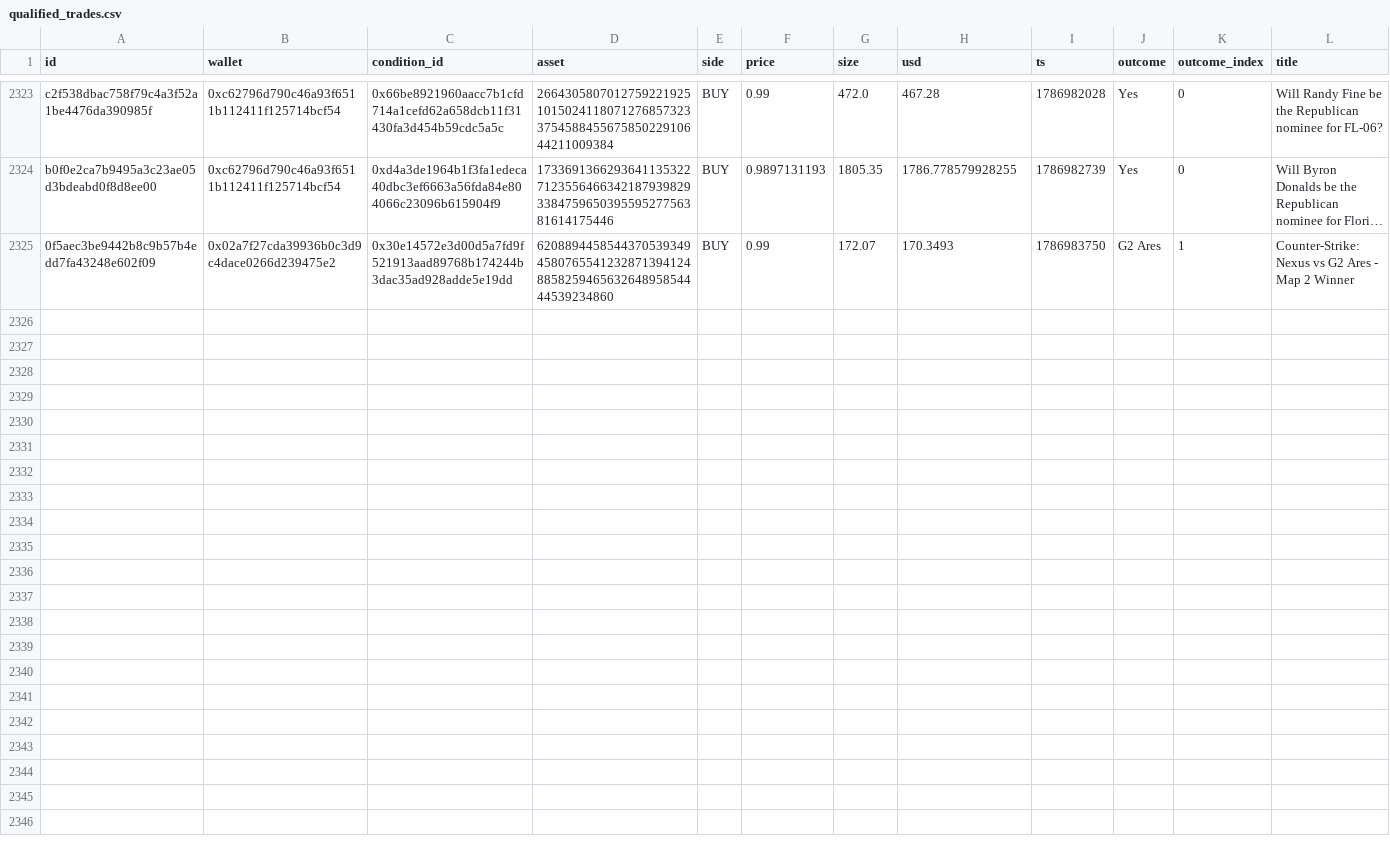
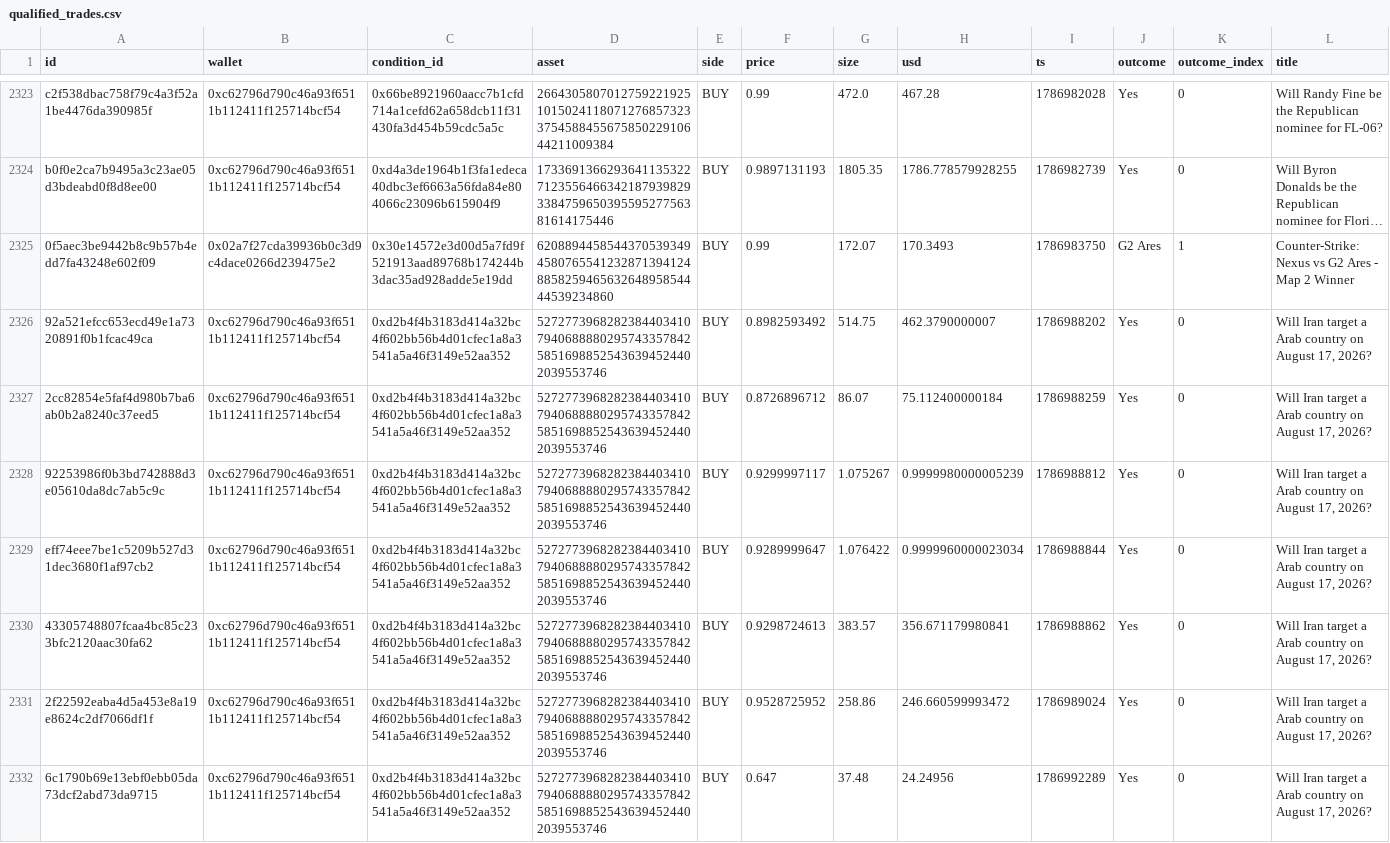
Before and after one commit to sophie-nguyenthuthuy/polycopy, a CSV file: data/qualified_trades.csv, drawn as a sheet; only a part is shown, gaps mark what is left out; long unchanged cells end in …; rows hold the shown columns only; the diff names each change by its address in the sheet, - before the commit and + after, or states it on an @@ line.

```diff
--- a/data/qualified_trades.csv
+++ b/data/qualified_trades.csv
+row 2326: 92a521efcc653ecd49e1a7320891f0b1fcac49ca | 0xc62796d790c46a93f6511b112411f125714bcf54 | 0xd2b4f4b3183d414a32bc4f602bb56b4d01cfec1a8a3541a5a46f3149e52aa352 | 5272773968282384403410794068888029574335784258516988525436394524402039553746 | BUY | 0.8982593492 | 514.75 | 462.3790000007 | 1786988202 | Yes | 0 | Will Iran target a Arab country on August 17, 2026?
+row 2327: 2cc82854e5faf4d980b7ba6ab0b2a8240c37eed5 | 0xc62796d790c46a93f6511b112411f125714bcf54 | 0xd2b4f4b3183d414a32bc4f602bb56b4d01cfec1a8a3541a5a46f3149e52aa352 | 5272773968282384403410794068888029574335784258516988525436394524402039553746 | BUY | 0.8726896712 | 86.07 | 75.112400000184 | 1786988259 | Yes | 0 | Will Iran target a Arab country on August 17, 2026?
+row 2328: 92253986f0b3bd742888d3e05610da8dc7ab5c9c | 0xc62796d790c46a93f6511b112411f125714bcf54 | 0xd2b4f4b3183d414a32bc4f602bb56b4d01cfec1a8a3541a5a46f3149e52aa352 | 5272773968282384403410794068888029574335784258516988525436394524402039553746 | BUY | 0.9299997117 | 1.075267 | 0.9999980000005239 | 1786988812 | Yes | 0 | Will Iran target a Arab country on August 17, 2026?
+row 2329: eff74eee7be1c5209b527d31dec3680f1af97cb2 | 0xc62796d790c46a93f6511b112411f125714bcf54 | 0xd2b4f4b3183d414a32bc4f602bb56b4d01cfec1a8a3541a5a46f3149e52aa352 | 5272773968282384403410794068888029574335784258516988525436394524402039553746 | BUY | 0.9289999647 | 1.076422 | 0.9999960000023034 | 1786988844 | Yes | 0 | Will Iran target a Arab country on August 17, 2026?
+row 2330: 43305748807fcaa4bc85c233bfc2120aac30fa62 | 0xc62796d790c46a93f6511b112411f125714bcf54 | 0xd2b4f4b3183d414a32bc4f602bb56b4d01cfec1a8a3541a5a46f3149e52aa352 | 5272773968282384403410794068888029574335784258516988525436394524402039553746 | BUY | 0.9298724613 | 383.57 | 356.671179980841 | 1786988862 | Yes | 0 | Will Iran target a Arab country on August 17, 2026?
+row 2331: 2f22592eaba4d5a453e8a19e8624c2df7066df1f | 0xc62796d790c46a93f6511b112411f125714bcf54 | 0xd2b4f4b3183d414a32bc4f602bb56b4d01cfec1a8a3541a5a46f3149e52aa352 | 5272773968282384403410794068888029574335784258516988525436394524402039553746 | BUY | 0.9528725952 | 258.86 | 246.660599993472 | 1786989024 | Yes | 0 | Will Iran target a Arab country on August 17, 2026?
+row 2332: 6c1790b69e13ebf0ebb05da73dcf2abd73da9715 | 0xc62796d790c46a93f6511b112411f125714bcf54 | 0xd2b4f4b3183d414a32bc4f602bb56b4d01cfec1a8a3541a5a46f3149e52aa352 | 5272773968282384403410794068888029574335784258516988525436394524402039553746 | BUY | 0.647 | 37.48 | 24.24956 | 1786992289 | Yes | 0 | Will Iran target a Arab country on August 17, 2026?
```
Also changed, not shown: data/fills.csv, data/wallets.csv, 2 other files.
